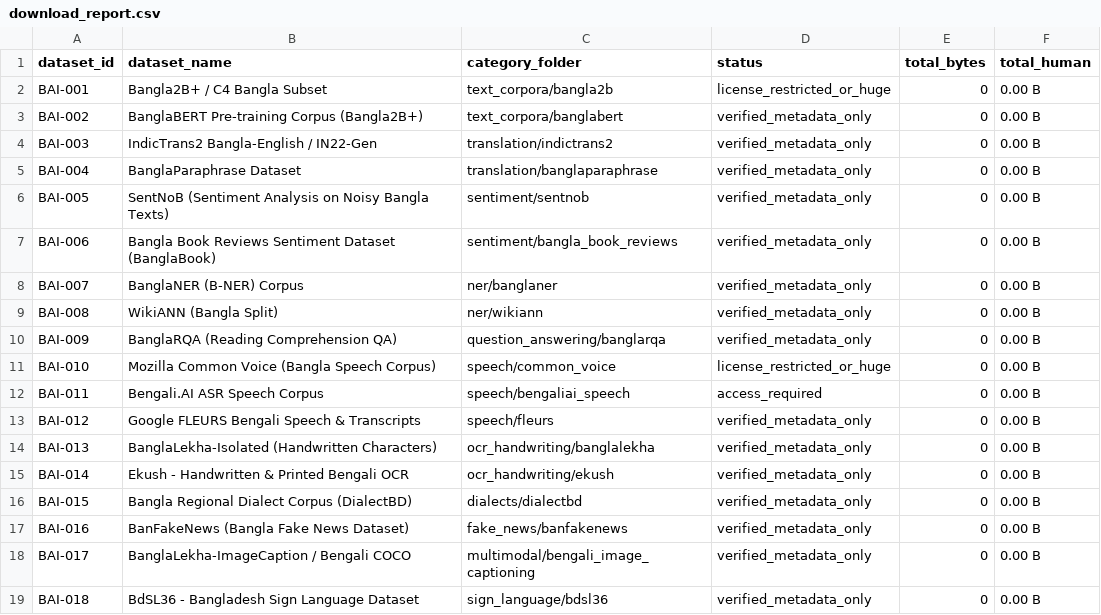
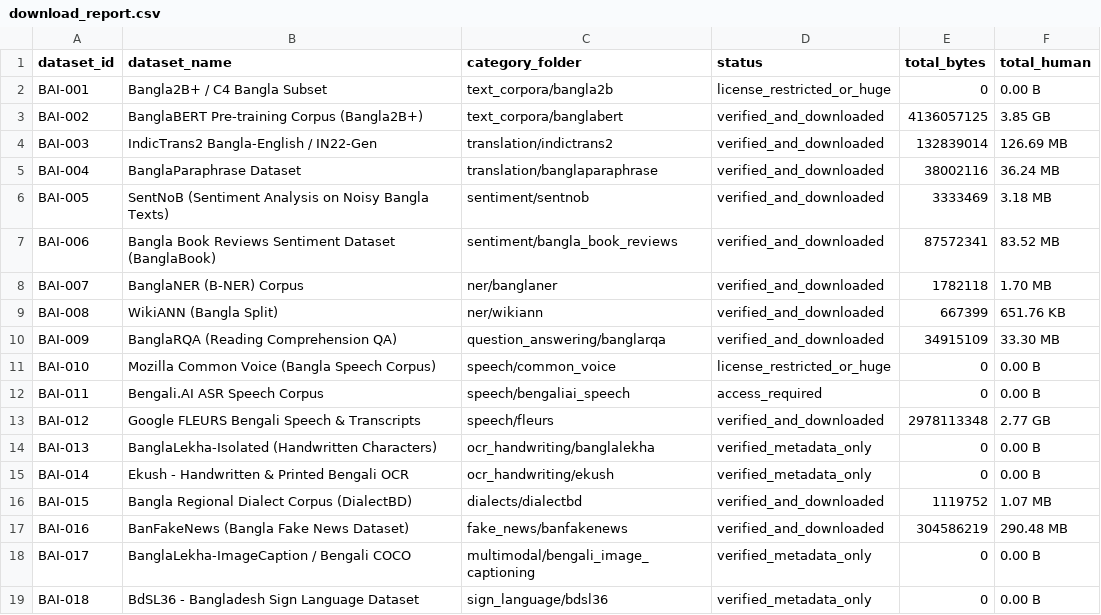
Before and after one commit to salman-anik/Bangladesh-Biggest-Public-Database, a CSV file: bangla_ai/download_report.csv, drawn as a sheet.

Commit message:
docs(bangla_ai): finalize 18 dataset benchmarks, 7.19GB verified mirror, SHA-256 checksums, and cloud sync docs

```diff
--- a/bangla_ai/download_report.csv
+++ b/bangla_ai/download_report.csv
@@ -2,17 +2,17 @@ dataset_id,dataset_name,category_folder,status,total_bytes,total_human
 BAI-001,Bangla2B+ / C4 Bangla Subset,text_corpora/bangla2b,license_restricted_or_huge,0,0.00 B
-BAI-002,BanglaBERT Pre-training Corpus (Bangla2B+),text_corpora/banglabert,verified_metadata_only,0,0.00 B
-BAI-003,IndicTrans2 Bangla-English / IN22-Gen,translation/indictrans2,verified_metadata_only,0,0.00 B
-BAI-004,BanglaParaphrase Dataset,translation/banglaparaphrase,verified_metadata_only,0,0.00 B
-BAI-005,SentNoB (Sentiment Analysis on Noisy Bangla Texts),sentiment/sentnob,verified_metadata_only,0,0.00 B
-BAI-006,Bangla Book Reviews Sentiment Dataset (BanglaBook),sentiment/bangla_book_reviews,verified_metadata_only,0,0.00 B
-BAI-007,BanglaNER (B-NER) Corpus,ner/banglaner,verified_metadata_only,0,0.00 B
-BAI-008,WikiANN (Bangla Split),ner/wikiann,verified_metadata_only,0,0.00 B
-BAI-009,BanglaRQA (Reading Comprehension QA),question_answering/banglarqa,verified_metadata_only,0,0.00 B
+BAI-002,BanglaBERT Pre-training Corpus (Bangla2B+),text_corpora/banglabert,verified_and_downloaded,4136057125,3.85 GB
+BAI-003,IndicTrans2 Bangla-English / IN22-Gen,translation/indictrans2,verified_and_downloaded,132839014,126.69 MB
+BAI-004,BanglaParaphrase Dataset,translation/banglaparaphrase,verified_and_downloaded,38002116,36.24 MB
+BAI-005,SentNoB (Sentiment Analysis on Noisy Bangla Texts),sentiment/sentnob,verified_and_downloaded,3333469,3.18 MB
+BAI-006,Bangla Book Reviews Sentiment Dataset (BanglaBook),sentiment/bangla_book_reviews,verified_and_downloaded,87572341,83.52 MB
+BAI-007,BanglaNER (B-NER) Corpus,ner/banglaner,verified_and_downloaded,1782118,1.70 MB
+BAI-008,WikiANN (Bangla Split),ner/wikiann,verified_and_downloaded,667399,651.76 KB
+BAI-009,BanglaRQA (Reading Comprehension QA),question_answering/banglarqa,verified_and_downloaded,34915109,33.30 MB
 BAI-010,Mozilla Common Voice (Bangla Speech Corpus),speech/common_voice,license_restricted_or_huge,0,0.00 B
 BAI-011,Bengali.AI ASR Speech Corpus,speech/bengaliai_speech,access_required,0,0.00 B
-BAI-012,Google FLEURS Bengali Speech & Transcripts,speech/fleurs,verified_metadata_only,0,0.00 B
+BAI-012,Google FLEURS Bengali Speech & Transcripts,speech/fleurs,verified_and_downloaded,2978113348,2.77 GB
 BAI-013,BanglaLekha-Isolated (Handwritten Characters),ocr_handwriting/banglalekha,verified_metadata_only,0,0.00 B
 BAI-014,Ekush - Handwritten & Printed Bengali OCR,ocr_handwriting/ekush,verified_metadata_only,0,0.00 B
-BAI-015,Bangla Regional Dialect Corpus (DialectBD),dialects/dialectbd,verified_metadata_only,0,0.00 B
-BAI-016,BanFakeNews (Bangla Fake News Dataset),fake_news/banfakenews,verified_metadata_only,0,0.00 B
+BAI-015,Bangla Regional Dialect Corpus (DialectBD),dialects/dialectbd,verified_and_downloaded,1119752,1.07 MB
+BAI-016,BanFakeNews (Bangla Fake News Dataset),fake_news/banfakenews,verified_and_downloaded,304586219,290.48 MB
 BAI-017,BanglaLekha-ImageCaption / Bengali COCO,multimodal/bengali_image_captioning,verified_metadata_only,0,0.00 B
```
Also changed, not shown: 5 other files.
